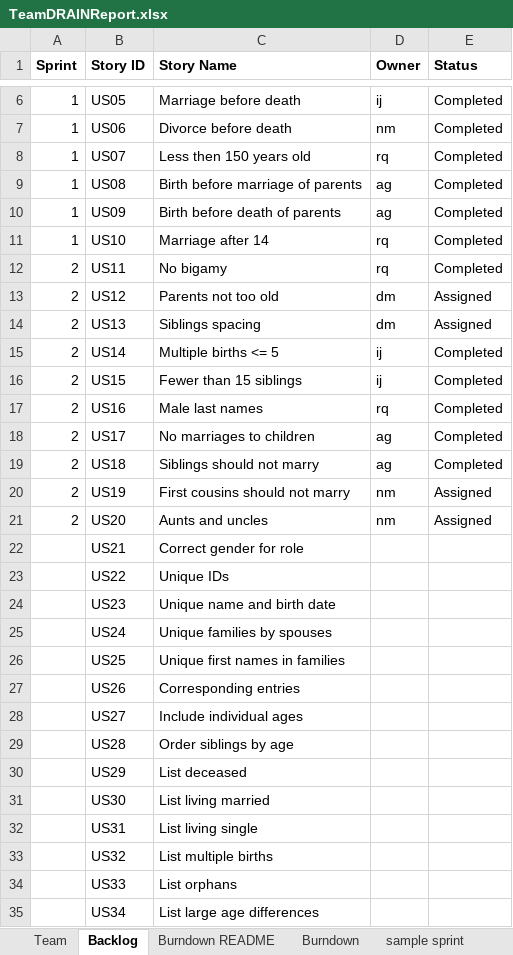
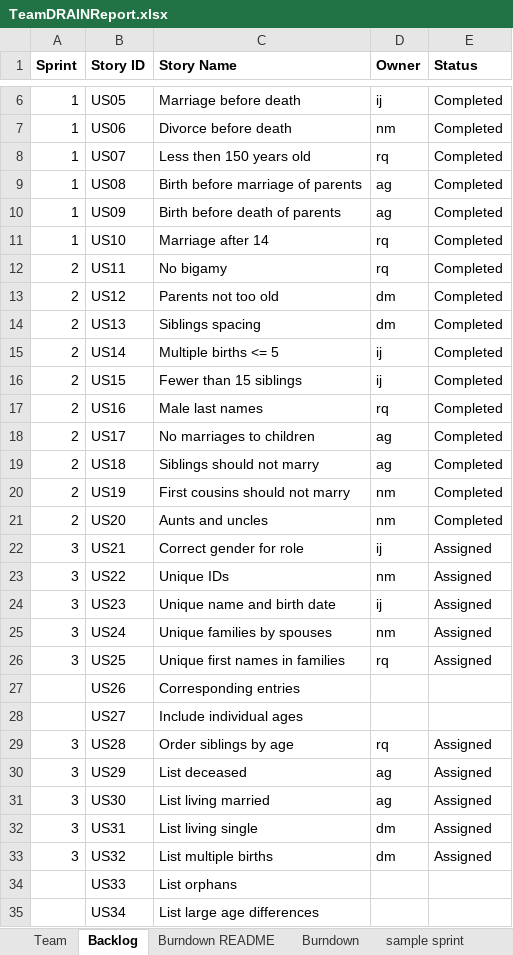
Before and after one commit to miahnaseem/SSW555_DRAIN, an Excel workbook: TeamDRAINReport.xlsx, sheet Backlog, drawn as a sheet; only a part is shown, gaps mark what is left out; values as stored, in another font and other column widths than the file's, no borders; the diff names each change by its address in the sheet, - before the commit and + after, or states it on an @@ line.

```diff
--- a/TeamDRAINReport.xlsx (sheet Backlog)
+++ b/TeamDRAINReport.xlsx (sheet Backlog)
-E13:E14 (Status): Assigned
+E13:E14 (Status): Completed
-E20:E21 (Status): Assigned
+E20:E21 (Status): Completed
-A22:A26 (Sprint): (empty)
+A22:A26 (Sprint): 3
-D22 (Owner): (empty)
+D22 (Owner): ij
-E22:E26 (Status): (empty)
+E22:E26 (Status): Assigned
-D23 (Owner): (empty)
+D23 (Owner): nm
-D24 (Owner): (empty)
+D24 (Owner): ij
-D25 (Owner): (empty)
+D25 (Owner): nm
-D26 (Owner): (empty)
+D26 (Owner): rq
-A29:A33 (Sprint): (empty)
+A29:A33 (Sprint): 3
-D29 (Owner): (empty)
+D29 (Owner): rq
-E29:E33 (Status): (empty)
+E29:E33 (Status): Assigned
-D30:D31 (Owner): (empty)
+D30:D31 (Owner): ag
-D32:D33 (Owner): (empty)
+D32:D33 (Owner): dm
```
Also changed, not shown: sheet Sprint2, charts or pictures.
